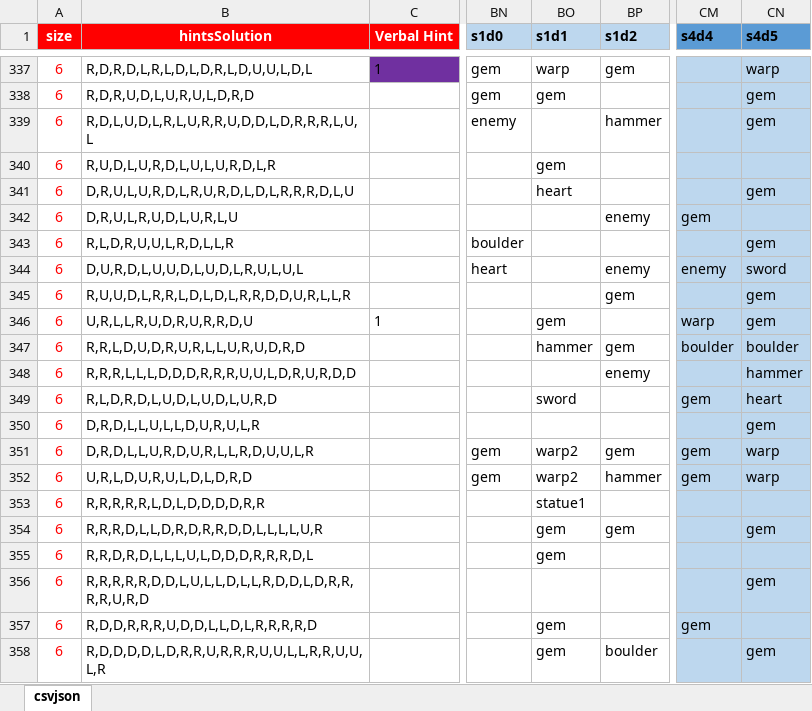
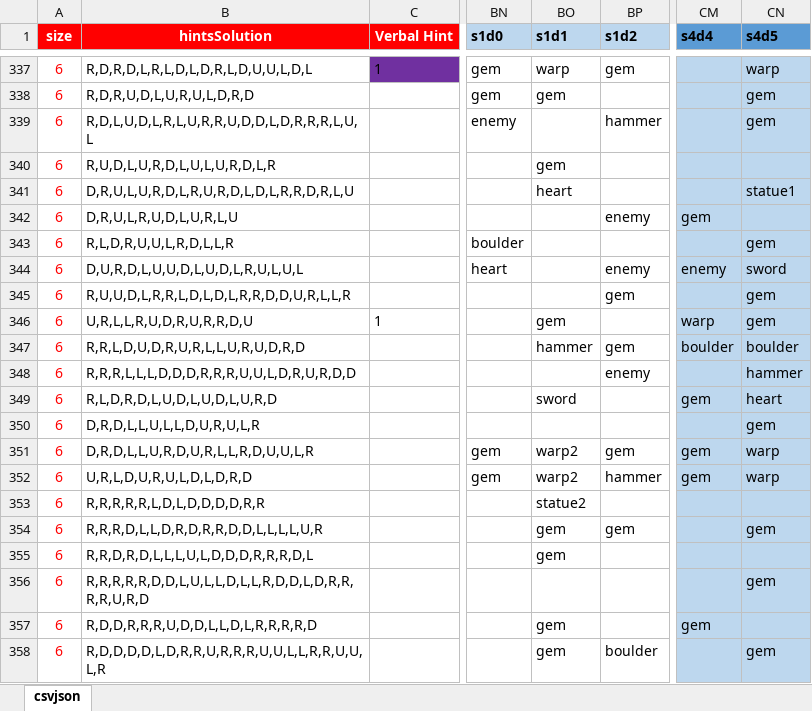
Before and after one commit to emchar1/PUZLBoy, an Excel workbook: JSON/Levels17MoveList.xlsx, sheet csvjson, drawn as a sheet; only a part is shown, gaps mark what is left out; values as stored, in another font and other column widths than the file's, no borders; the diff names each change by its address in the sheet, - before the commit and + after, or states it on an @@ line.

Commit message:
Files: update Level17MoveList, csvjson17, levels17. ChatDecisionEngine: Enable button formatting for when avatar is on the right side: elaborate on leftButtonPositionLeft and leftButtonPositionRight. Add argument for leftButtonPositionRightXOffset in init(). Add function for getRightButtonPosition() in relation to the left button. ChatEngine: update dialogueStatues to skip first question upon decisionWasMade() so it doesn't repeat asking the question again. Add dialogue for 339. StatueDialogue: add setShouldSkipFirstQuestion() to set the property. Extension+SKSpriteNode: add a squash warp for the 3rd animation within animateStatue().

```diff
--- a/JSON/Levels17MoveList.xlsx (sheet csvjson)
+++ b/JSON/Levels17MoveList.xlsx (sheet csvjson)
-B341 (hintsSolution): D,R,U,L,U,R,D,L,R,U,R,D,L,D,L,R,R,R,D,L,U
+B341 (hintsSolution): D,R,U,L,U,R,D,L,R,U,R,D,L,D,L,R,R,D,R,L,U
-CN341 (s4d5): gem
+CN341 (s4d5): statue1
-BO353 (s1d1): statue1
+BO353 (s1d1): statue2
```
Also changed, not shown: 6 other files.
